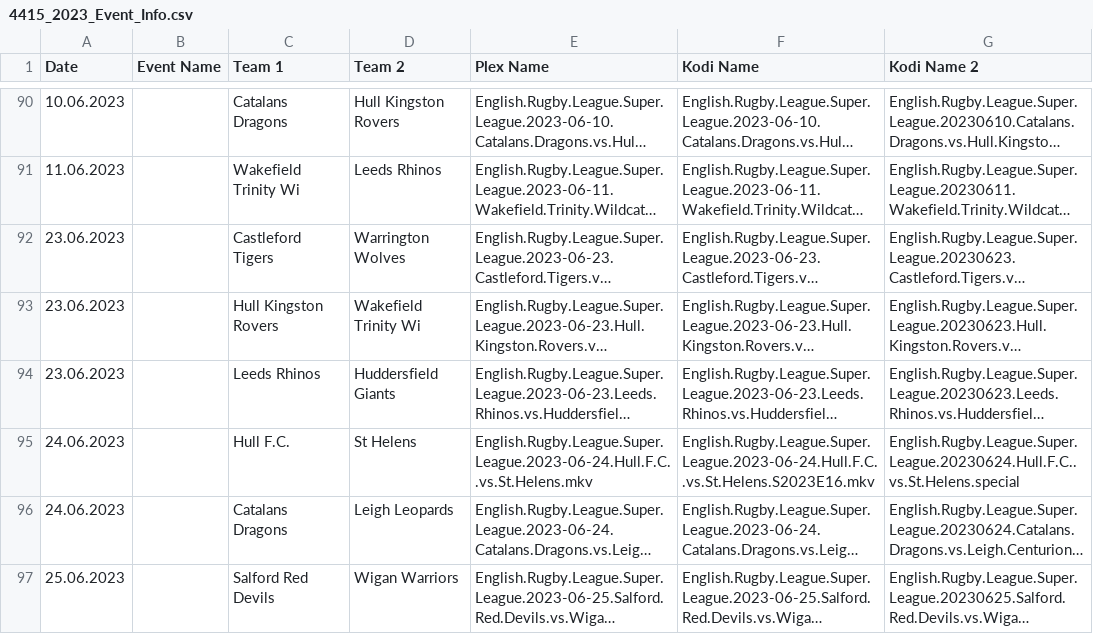
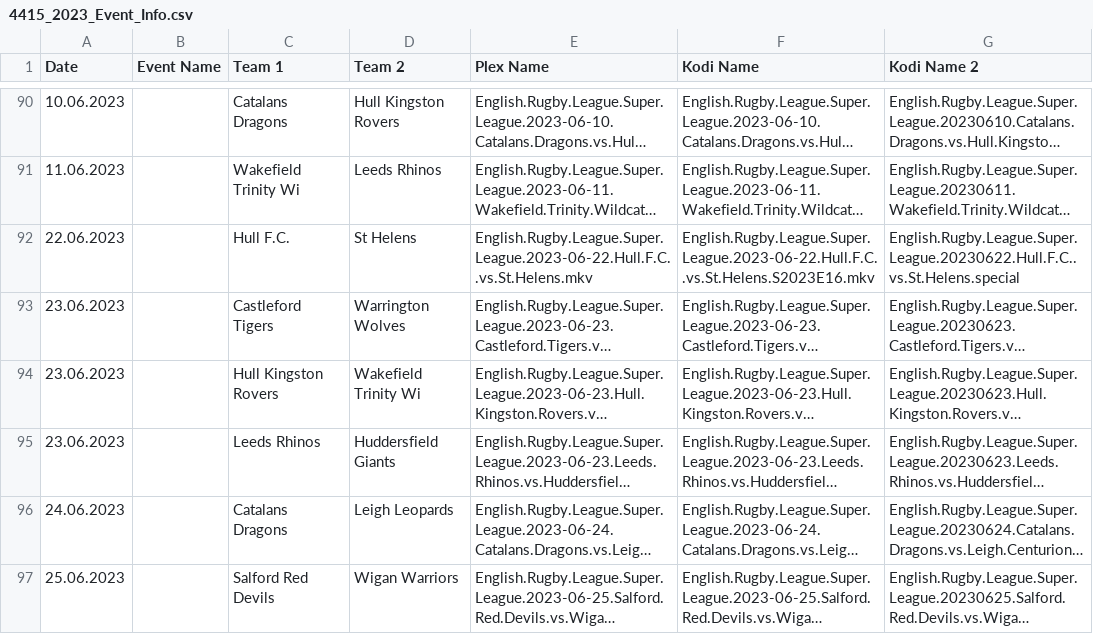
Before and after one commit to AcidAlchamy/Acids-SportTorrent-Renamer, a CSV file: Data/4415_2023_Event_Info.csv, drawn as a sheet; only a part is shown, gaps mark what is left out; long unchanged cells end in …; removed rows and columns are numbered as before the commit, all else as after; the diff names each change by its address in the sheet, - before the commit and + after, or states it on an @@ line.

Commit message:
Update Data

```diff
--- a/Data/4415_2023_Event_Info.csv
+++ b/Data/4415_2023_Event_Info.csv
+row 92: 22.06.2023 |  | Hull F.C. | St Helens | English.Rugby.League.Super.League.2023-06-22.Hull.F.C..vs.St.Helens.mkv | English.Rugby.League.Super.League.2023-06-22.Hull.F.C..vs.St.Helens.S2023E16.mkv | English.Rugby.League.Super.League.20230622.Hull.F.C..vs.St.Helens.special
-row 95: 24.06.2023 |  | Hull F.C. | St Helens | English.Rugby.League.Super.League.2023-06-24.Hull.F.C..vs.St.Helens.mkv | English.Rugby.League.Super.League.2023-06-24.Hull.F.C..vs.St.Helens.S2023E16.mkv | English.Rugby.League.Super.League.20230624.Hull.F.C..vs.St.Helens.special
```
